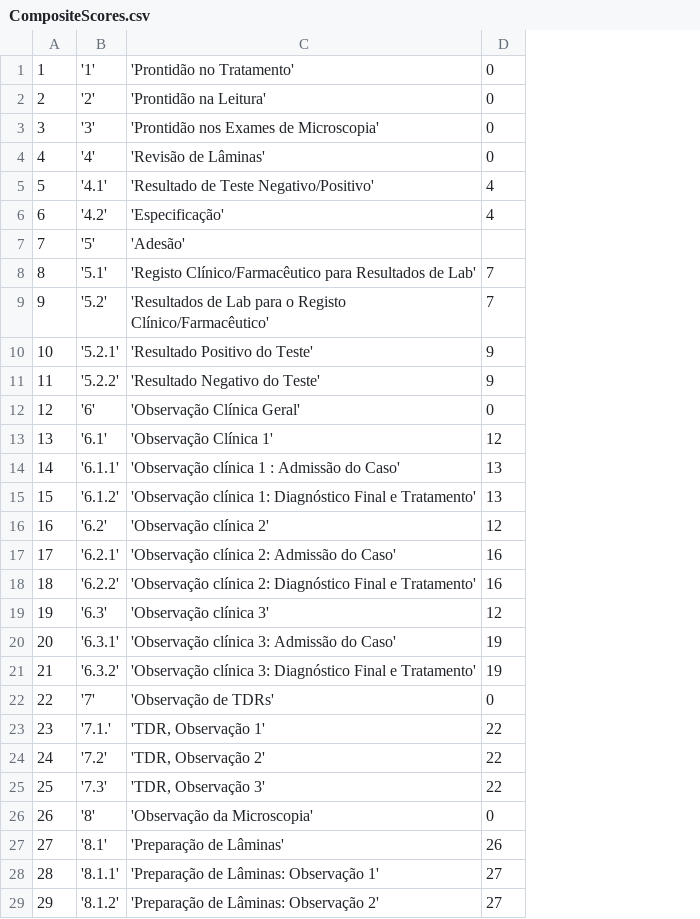
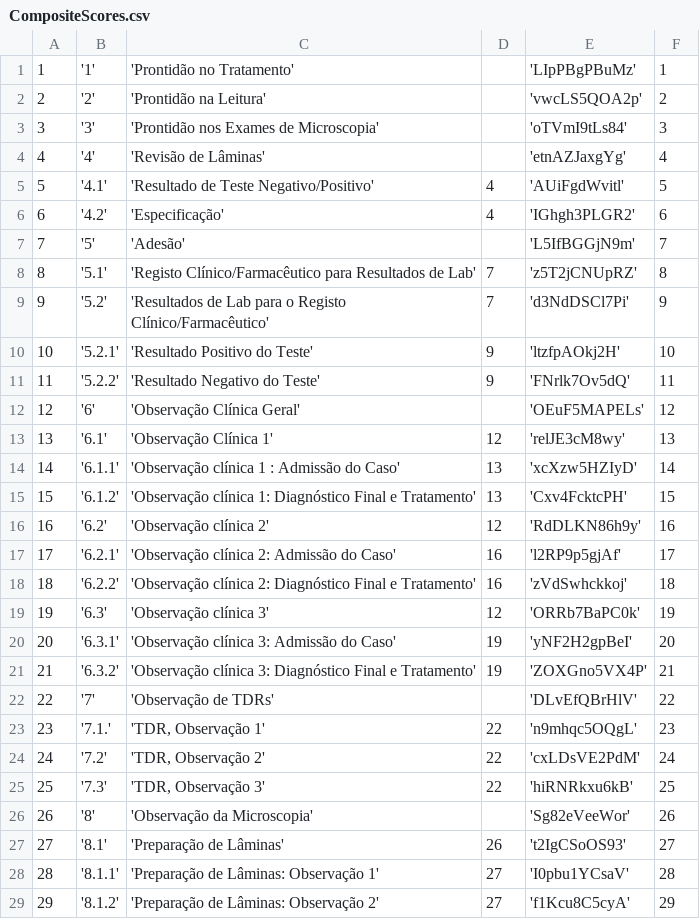
Before and after one commit to EyeSeeTea/malariapp, a CSV file: app/src/edsMozambique/assets/CompositeScores.csv, drawn as a sheet; only a part is shown; the diff names each change by its address in the sheet, - before the commit and + after, or states it on an @@ line.

```diff
--- a/app/src/edsMozambique/assets/CompositeScores.csv
+++ b/app/src/edsMozambique/assets/CompositeScores.csv
+column E, rows 1-29: 'LIpPBgPBuMz' | 'vwcLS5QOA2p' | 'oTVmI9tLs84' | 'etnAZJaxgYg' | 'AUiFgdWvitl' | 'IGhgh3PLGR2' | 'L5IfBGGjN9m' | 'z5T2jCNUpRZ' | 'd3NdDSCl7Pi' | 'ltzfpAOkj2H' | 'FNrlk7Ov5dQ' | 'OEuF5MAPELs' | 'relJE3cM8wy' | 'xcXzw5HZIyD' | 'Cxv4FcktcPH' | 'RdDLKN86h9y' | 'l2RP9p5gjAf' | 'zVdSwhckkoj' | 'ORRb7BaPC0k' | 'yNF2H2gpBeI' | 'ZOXGno5VX4P' | 'DLvEfQBrHlV' | 'n9mhqc5OQgL' | 'cxLDsVE2PdM' | 'hiRNRkxu6kB' | 'Sg82eVeeWor' | 't2IgCSoOS93' | 'I0pbu1YCsaV' | 'f1Kcu8C5cyA'
+column F, rows 1-29: 1 | 2 | 3 | 4 | 5 | 6 | 7 | 8 | 9 | 10 | 11 | 12 | 13 | 14 | 15 | 16 | 17 | 18 | 19 | 20 | 21 | 22 | 23 | 24 | 25 | 26 | 27 | 28 | 29
-D1:D4: 0
+D1:D4: (empty)
-D12: 0
+D12: (empty)
-D22: 0
+D22: (empty)
-D26: 0
+D26: (empty)
```
Also changed, not shown: app/src/edsMozambique/assets/Questions.csv, 1 other file.
